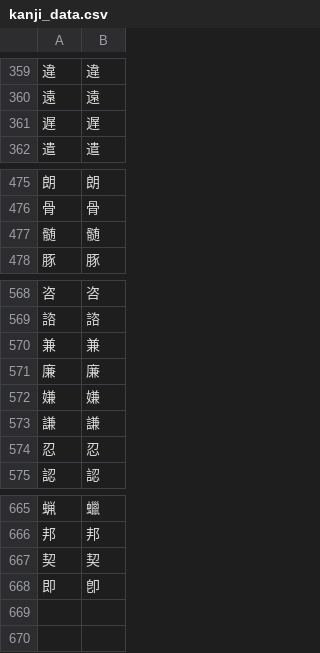
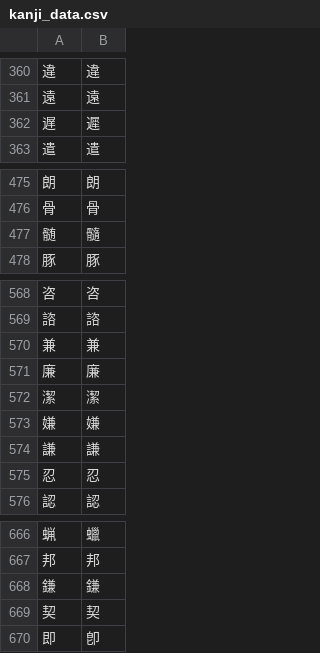
Before and after one commit to Dimyauwin/Koukijitentai-converter, a CSV file: kanji_data.csv, drawn as a sheet; only a part is shown, gaps mark what is left out; addresses are those after the commit; the diff covers the shown part only; the diff names each change by its address in the sheet, - before the commit and + after, or states it on an @@ line.

```diff
--- a/kanji_data.csv
+++ b/kanji_data.csv
-B362: 遅
+B362: 遲
-B477: 髄
+B477: 髓
+row 572: 潔 | 潔
+row 668: 鎌 | 鎌
```
Also changed, not shown: 3 added rows, 3 removed rows and 4 edited cells elsewhere in this file.
